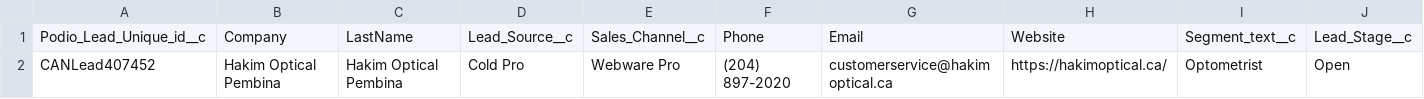
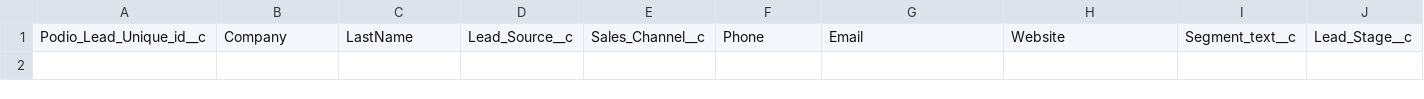
Before and after one commit to Aakshar-D/FlaskIntroduction-master, a CSV file: Results/Update.csv, drawn as a sheet; only a part is shown; rows hold the shown columns only; the diff names each change by its address in the sheet, - before the commit and + after, or states it on an @@ line.

```diff
--- a/Results/Update.csv
+++ b/Results/Update.csv
-row 2: CANLead407452 | Hakim Optical Pembina | Hakim Optical Pembina | Cold Pro | Webware Pro | (204) 897-2020 | customerservice@hakimoptical.ca | https://hakimoptical.ca/ | Optometrist | Open
```
Also changed, not shown: 8 other files.
